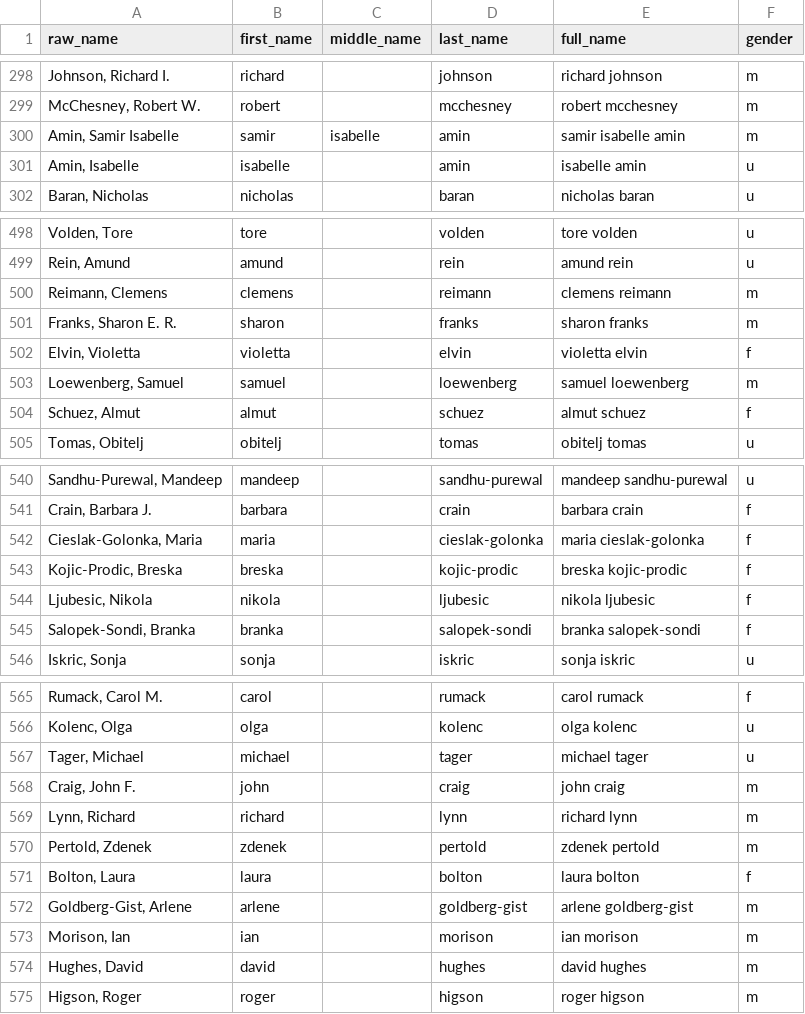
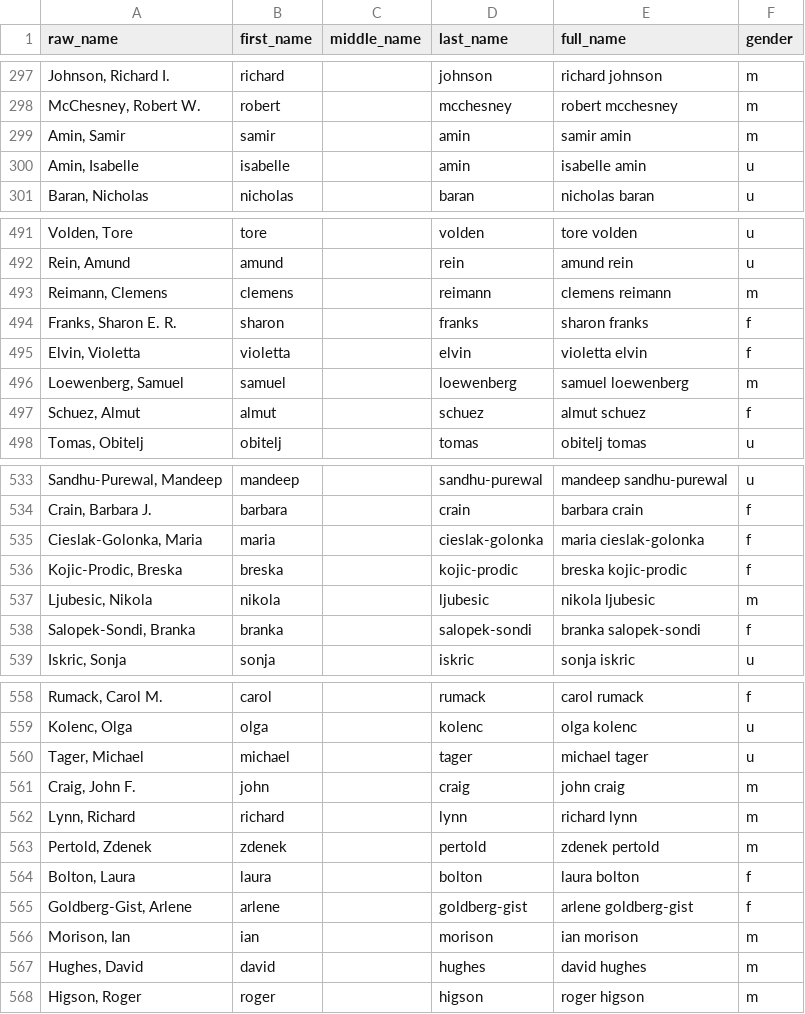
Before and after one commit to GenderGapSTEM-PublicationAnalysis/name_gender_inference, a CSV file: test_data/raw_data/test_data_genderizeR.csv, drawn as a sheet; only a part is shown, gaps mark what is left out; the diff covers the shown part only.

```diff
--- a/test_data/raw_data/test_data_genderizeR.csv
+++ b/test_data/raw_data/test_data_genderizeR.csv
@@ -299,3 +298,3 @@
 "McChesney, Robert W.","robert","","mcchesney","robert mcchesney","m"
-"Amin, Samir Isabelle","samir","isabelle","amin","samir isabelle amin","m"
+"Amin, Samir","samir","","amin","samir amin","m"
 "Amin, Isabelle","isabelle","","amin","isabelle amin","u"
@@ -500,3 +493,3 @@
 "Reimann, Clemens","clemens","","reimann","clemens reimann","m"
-"Franks, Sharon E. R.","sharon","","franks","sharon franks","m"
+"Franks, Sharon E. R.","sharon","","franks","sharon franks","f"
 "Elvin, Violetta","violetta","","elvin","violetta elvin","f"
@@ -543,3 +536,3 @@
 "Kojic-Prodic, Breska","breska","","kojic-prodic","breska kojic-prodic","f"
-"Ljubesic, Nikola","nikola","","ljubesic","nikola ljubesic","f"
+"Ljubesic, Nikola","nikola","","ljubesic","nikola ljubesic","m"
 "Salopek-Sondi, Branka","branka","","salopek-sondi","branka salopek-sondi","f"
@@ -571,3 +564,3 @@
 "Bolton, Laura","laura","","bolton","laura bolton","f"
-"Goldberg-Gist, Arlene","arlene","","goldberg-gist","arlene goldberg-gist","m"
+"Goldberg-Gist, Arlene","arlene","","goldberg-gist","arlene goldberg-gist","f"
 "Morison, Ian","ian","","morison","ian morison","m"
```
Also changed, not shown: 7 removed rows elsewhere in this file, test_data/gender_guesser/test_data_genderizeR_gender_guesser.csv, test_data/genderize_io/test_data_genderizeR_genderize_io.csv, 2 other files.
